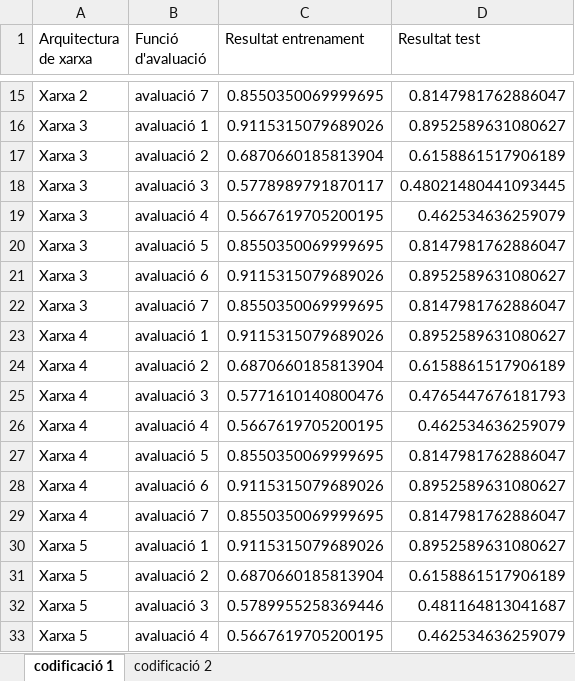
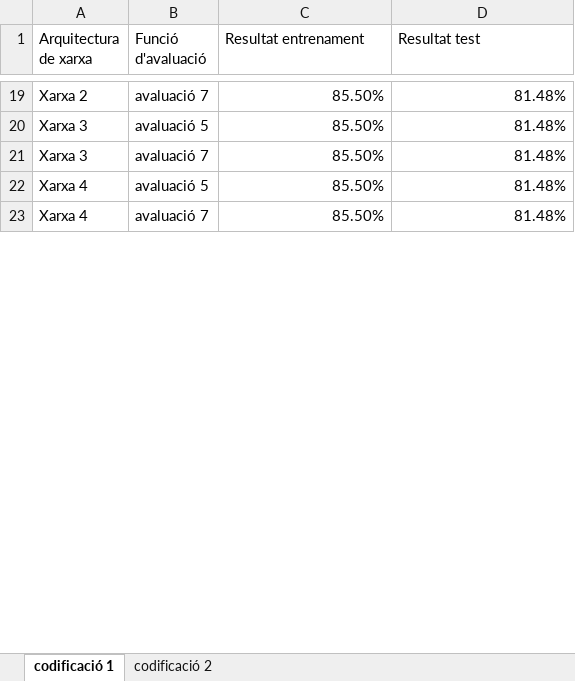
Before and after one commit to sergial273/TFG-Perceptro, an Excel workbook: MLP evaluacions/ResultatsTot.xlsx, sheet codificació 1, drawn as a sheet; only a part is shown, gaps mark what is left out; values as stored, in another font and other column widths than the file's, no cell formats; table styles not drawn; removed rows and columns are numbered as before the commit, all else as after; the diff covers the shown part only; the diff names each change by its address in the sheet, - before the commit and + after, or states it on an @@ line.

Commit message:
Update ResultatsTot.xlsx

```diff
--- a/MLP evaluacions/ResultatsTot.xlsx (sheet codificació 1)
+++ b/MLP evaluacions/ResultatsTot.xlsx (sheet codificació 1)
-C19 (Resultat entrenament): 0.8550350069999695
+C19 (Resultat entrenament): 85.50%
-D19 (Resultat test): 0.8147981762886047
+D19 (Resultat test): 81.48%
-row 16: Xarxa 3 | avaluació 1 | 0.9115315079689026 | 0.8952589631080627
-row 17: Xarxa 3 | avaluació 2 | 0.6870660185813904 | 0.6158861517906189
-row 18: Xarxa 3 | avaluació 3 | 0.5778989791870117 | 0.48021480441093445
-row 19: Xarxa 3 | avaluació 4 | 0.5667619705200195 | 0.462534636259079
-C20 (Resultat entrenament): 0.8550350069999695
+C20 (Resultat entrenament): 85.50%
-D20 (Resultat test): 0.8147981762886047
+D20 (Resultat test): 81.48%
-row 21: Xarxa 3 | avaluació 6 | 0.9115315079689026 | 0.8952589631080627
-C21 (Resultat entrenament): 0.8550350069999695
+C21 (Resultat entrenament): 85.50%
-D21 (Resultat test): 0.8147981762886047
+D21 (Resultat test): 81.48%
-row 23: Xarxa 4 | avaluació 1 | 0.9115315079689026 | 0.8952589631080627
-row 24: Xarxa 4 | avaluació 2 | 0.6870660185813904 | 0.6158861517906189
-row 25: Xarxa 4 | avaluació 3 | 0.5771610140800476 | 0.4765447676181793
-row 26: Xarxa 4 | avaluació 4 | 0.5667619705200195 | 0.462534636259079
-C22 (Resultat entrenament): 0.8550350069999695
+C22 (Resultat entrenament): 85.50%
-D22 (Resultat test): 0.8147981762886047
+D22 (Resultat test): 81.48%
-row 28: Xarxa 4 | avaluació 6 | 0.9115315079689026 | 0.8952589631080627
-C23 (Resultat entrenament): 0.8550350069999695
+C23 (Resultat entrenament): 85.50%
-D23 (Resultat test): 0.8147981762886047
+D23 (Resultat test): 81.48%
-row 30: Xarxa 5 | avaluació 1 | 0.9115315079689026 | 0.8952589631080627
-row 31: Xarxa 5 | avaluació 2 | 0.6870660185813904 | 0.6158861517906189
-row 32: Xarxa 5 | avaluació 3 | 0.5789955258369446 | 0.481164813041687
-row 33: Xarxa 5 | avaluació 4 | 0.5667619705200195 | 0.462534636259079
```
Also changed, not shown: 31 added rows, 17 removed rows and 28 edited cells elsewhere in this sheet, sheet codificació 2, cell formats.
